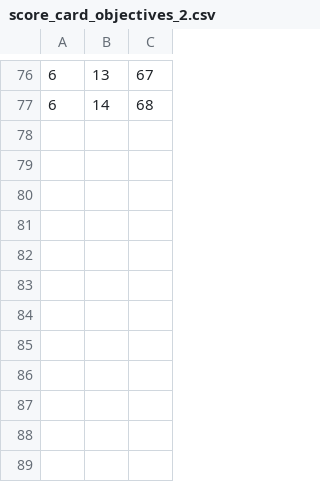
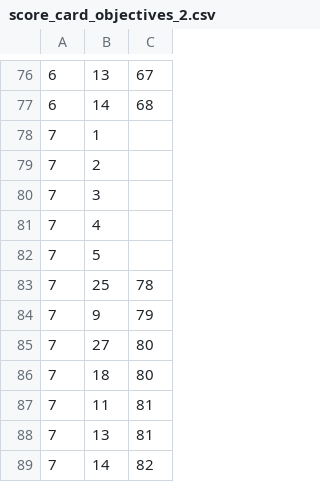
Before and after one commit to kwamedunno/balancesc, a CSV file: database/seeds/csvs/score_card_objectives_2.csv, drawn as a sheet; only a part is shown, gaps mark what is left out; the diff names each change by its address in the sheet, - before the commit and + after, or states it on an @@ line.

```diff
--- a/database/seeds/csvs/score_card_objectives_2.csv
+++ b/database/seeds/csvs/score_card_objectives_2.csv
+row 78: 7 | 1
+row 79: 7 | 2
+row 80: 7 | 3
+row 81: 7 | 4
+row 82: 7 | 5
+row 83: 7 | 25 | 78
+row 84: 7 | 9 | 79
+row 85: 7 | 27 | 80
+row 86: 7 | 18 | 80
+row 87: 7 | 11 | 81
+row 88: 7 | 13 | 81
+row 89: 7 | 14 | 82
```
Also changed, not shown: database/seeds/csvs/measures_2.csv, database/seeds/csvs/metrics_2.csv, 14 other files.
